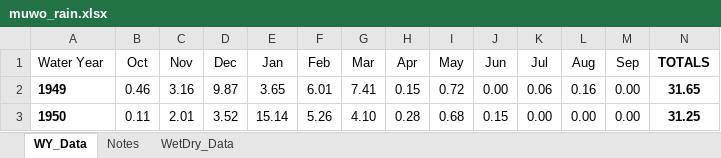
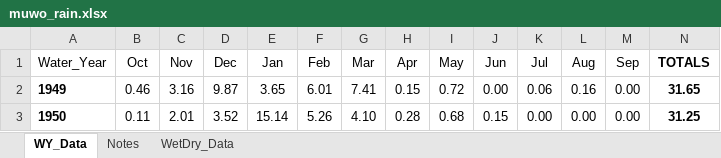
Before and after one commit to bbecker1000/CRLF, an Excel workbook: data/muwo_rain.xlsx, sheet WY_Data, drawn as a sheet; only a part is shown; values as stored, in another font and other column widths than the file's, no borders; the diff names each change by its address in the sheet, - before the commit and + after, or states it on an @@ line.

```diff
--- a/data/muwo_rain.xlsx (sheet WY_Data)
+++ b/data/muwo_rain.xlsx (sheet WY_Data)
-A1: Water Year
+A1: Water_Year
```
Also changed, not shown: sheet WetDry_Data, data/MMWD_RainfallRecords2/0708Rain.xlsx, data/MMWD_RainfallRecords2/0809Rain.xlsx, 2 other files.
